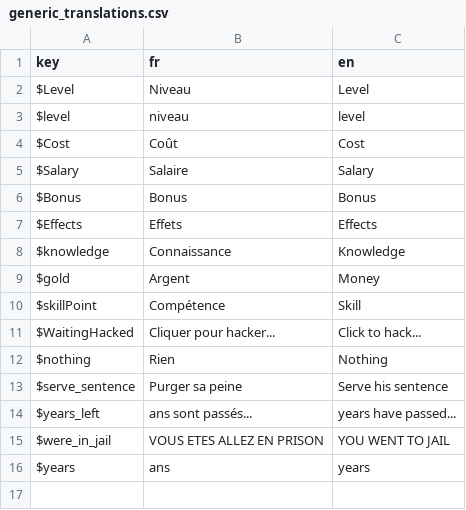
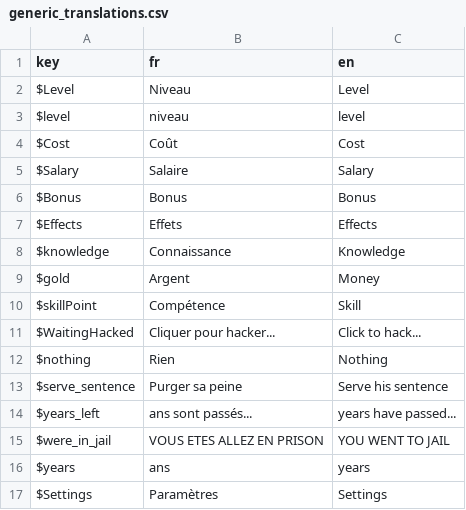
Before and after one commit to Proksimas/HackerIDLE, a CSV file: hackeridle/Game/Translations/generic_translations.csv, drawn as a sheet.

Commit message:
add translations

```diff
--- a/hackeridle/Game/Translations/generic_translations.csv
+++ b/hackeridle/Game/Translations/generic_translations.csv
@@ -16 +16,2 @@ $were_in_jail;VOUS ETES ALLEZ EN PRISON;YOU WENT TO JAIL
 $years;ans;years
+$Settings;Paramètres;Settings
```
Also changed, not shown: 9 other files.
